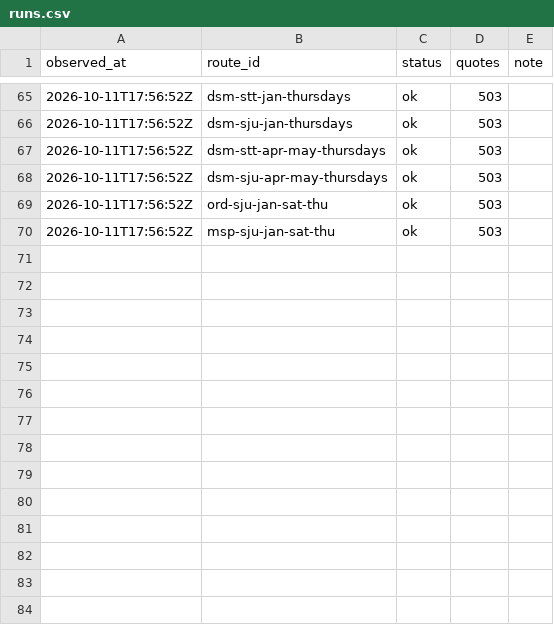
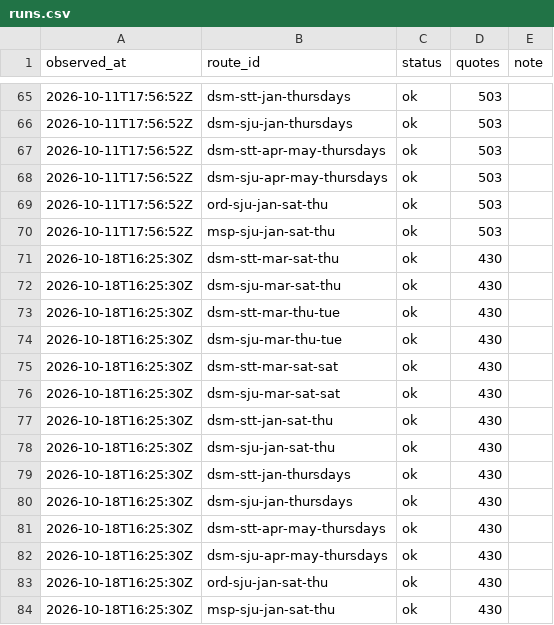
Before and after one commit to AndrewFoudree/flight-tracker, a CSV file: data/runs.csv, drawn as a sheet; only a part is shown, gaps mark what is left out; the diff names each change by its address in the sheet, - before the commit and + after, or states it on an @@ line.

```diff
--- a/data/runs.csv
+++ b/data/runs.csv
+row 71: 2026-10-18T16:25:30Z | dsm-stt-mar-sat-thu | ok | 430
+row 72: 2026-10-18T16:25:30Z | dsm-sju-mar-sat-thu | ok | 430
+row 73: 2026-10-18T16:25:30Z | dsm-stt-mar-thu-tue | ok | 430
+row 74: 2026-10-18T16:25:30Z | dsm-sju-mar-thu-tue | ok | 430
+row 75: 2026-10-18T16:25:30Z | dsm-stt-mar-sat-sat | ok | 430
+row 76: 2026-10-18T16:25:30Z | dsm-sju-mar-sat-sat | ok | 430
+row 77: 2026-10-18T16:25:30Z | dsm-stt-jan-sat-thu | ok | 430
+row 78: 2026-10-18T16:25:30Z | dsm-sju-jan-sat-thu | ok | 430
+row 79: 2026-10-18T16:25:30Z | dsm-stt-jan-thursdays | ok | 430
+row 80: 2026-10-18T16:25:30Z | dsm-sju-jan-thursdays | ok | 430
+row 81: 2026-10-18T16:25:30Z | dsm-stt-apr-may-thursdays | ok | 430
+row 82: 2026-10-18T16:25:30Z | dsm-sju-apr-may-thursdays | ok | 430
+row 83: 2026-10-18T16:25:30Z | ord-sju-jan-sat-thu | ok | 430
+row 84: 2026-10-18T16:25:30Z | msp-sju-jan-sat-thu | ok | 430
```
Also changed, not shown: data/usage.csv, 2 other files.
